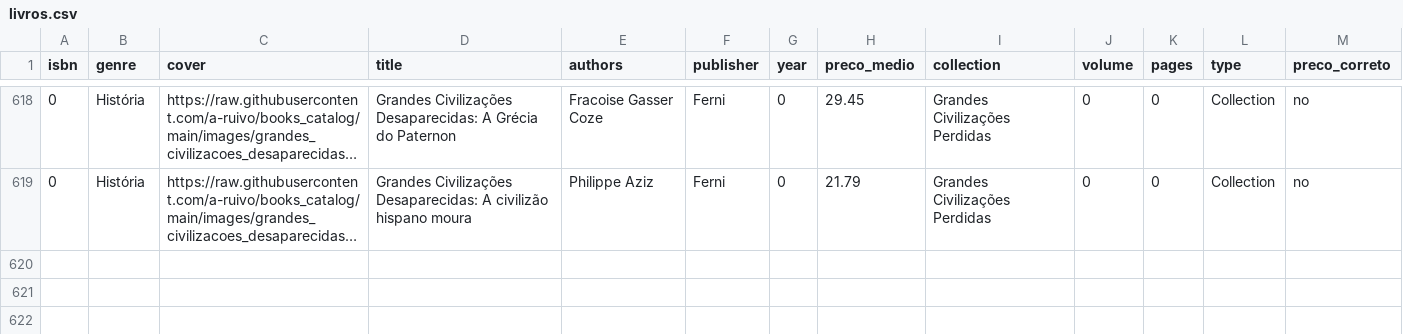
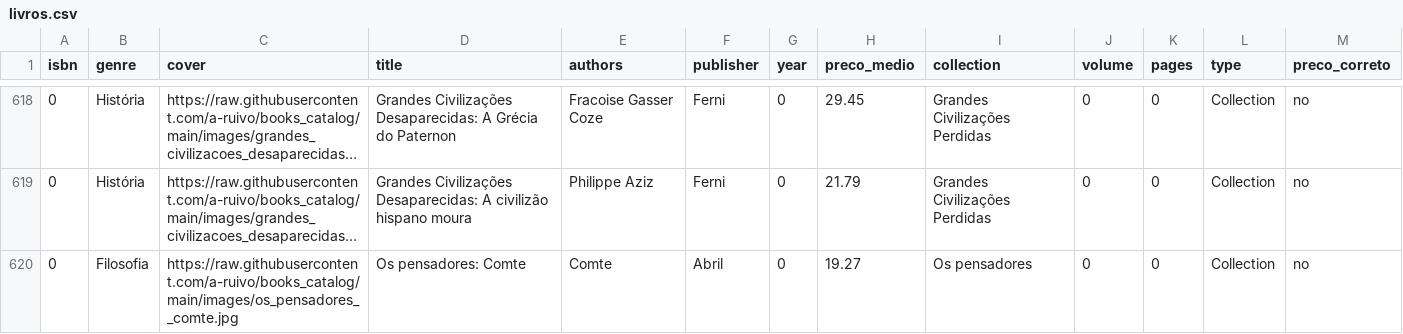
Before and after one commit to a-ruivo/books_catalog, a CSV file: livros.csv, drawn as a sheet; only a part is shown, gaps mark what is left out; long unchanged cells end in …; the diff names each change by its address in the sheet, - before the commit and + after, or states it on an @@ line.

Commit message:
Atualização incremental via Streamlit

```diff
--- a/livros.csv
+++ b/livros.csv
+row 620: 0 | Filosofia | https://raw.githubusercontent.com/a-ruivo/books_catalog/main/images/os_pensadores__comte.jpg | Os pensadores: Comte | Comte | Abril | 0 | 19.27 | Os pensadores | 0 | 0 | Collection | no
```
